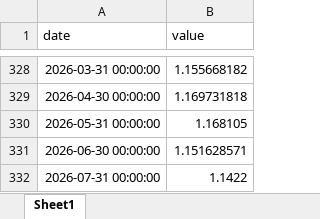
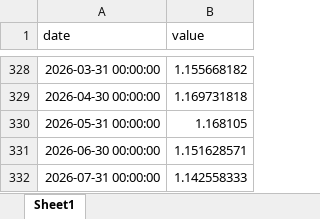
Before and after one commit to danielvykoukal/nowcast_gdp_slovakia, an Excel workbook: data/raw/eur_usd.xlsx, sheet Sheet1, drawn as a sheet; only a part is shown, gaps mark what is left out; values as stored, in another font and other column widths than the file's, no borders; the diff names each change by its address in the sheet, - before the commit and + after, or states it on an @@ line.

Commit message:
data: collect 2026-07-21

```diff
--- a/data/raw/eur_usd.xlsx (sheet Sheet1)
+++ b/data/raw/eur_usd.xlsx (sheet Sheet1)
-B332 (value): 1.1422
+B332 (value): 1.142558333
```
Also changed, not shown: data/raw/construction.xlsx, data/raw/exports_vol.xlsx, 24 other files.
